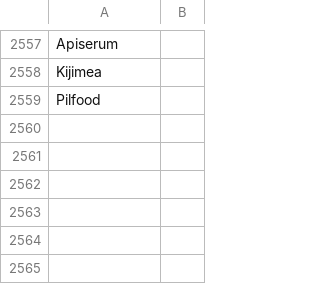
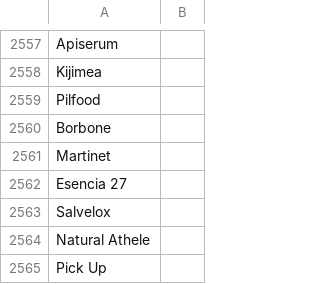
Before and after one commit to Kununua/kununua-app, a CSV file: kununua_backend/data/datasets/clean/brands.csv, drawn as a sheet; only a part is shown, gaps mark what is left out.

```diff
--- a/kununua_backend/data/datasets/clean/brands.csv
+++ b/kununua_backend/data/datasets/clean/brands.csv
@@ -2559 +2559,7 @@ Kijimea
 Pilfood
+Borbone
+Martinet
+Esencia 27
+Salvelox
+Natural Athele
+Pick Up
```
Also changed, not shown: 11 other files.
